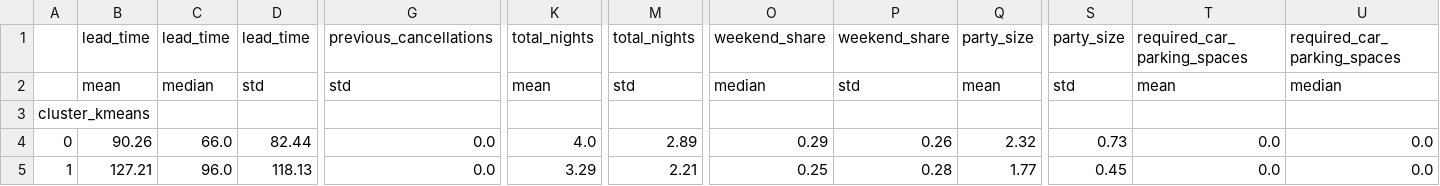
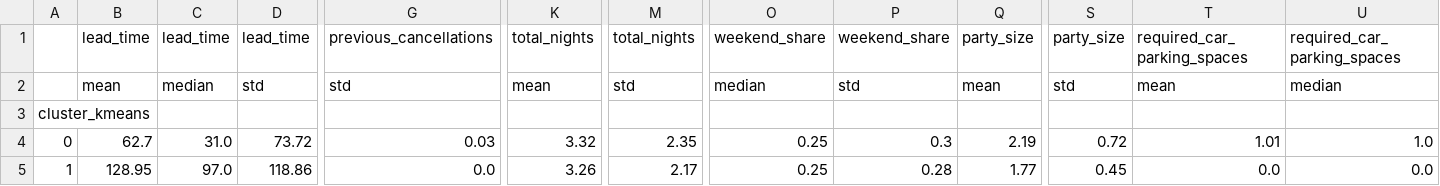
Before and after one commit to Leonorafonso28/hotel_booking_demand, a CSV file: results/tables/profile_numerical.csv, drawn as a sheet; only a part is shown, gaps mark what is left out; the diff covers the shown part only; the diff names each change by its address in the sheet, - before the commit and + after, or states it on an @@ line.

```diff
--- a/results/tables/profile_numerical.csv
+++ b/results/tables/profile_numerical.csv
-B4: 90.26
+B4: 62.7
-C4: 66.0
+C4: 31.0
-D4: 82.44
+D4: 73.72
-G4: 0.0
+G4: 0.03
-K4: 4.0
+K4: 3.32
-M4: 2.89
+M4: 2.35
-O4: 0.29
+O4: 0.25
-P4: 0.26
+P4: 0.3
-Q4: 2.32
+Q4: 2.19
-S4: 0.73
+S4: 0.72
-T4: 0.0
+T4: 1.01
-U4: 0.0
+U4: 1.0
-B5: 127.21
+B5: 128.95
-C5: 96.0
+C5: 97.0
-D5: 118.13
+D5: 118.86
-K5: 3.29
+K5: 3.26
-M5: 2.21
+M5: 2.17
```
Also changed, not shown: 45 edited cells elsewhere in this file, results/tables/ap_clusters_summary.csv, results/tables/feature_selection.csv, 7 other files.
